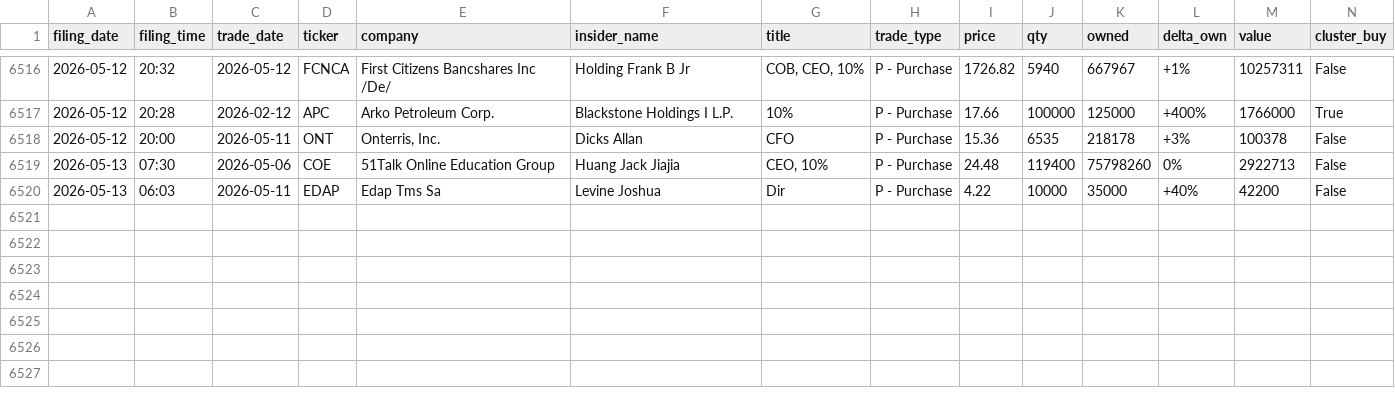
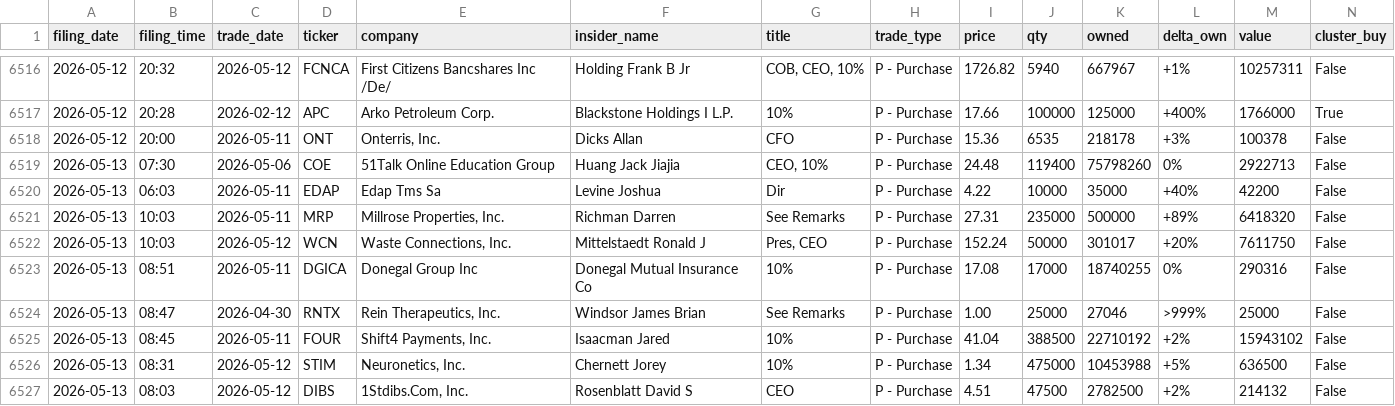
Before and after one commit to insideredgepro/insideredgepro.github.io, a CSV file: data/history.csv, drawn as a sheet; only a part is shown, gaps mark what is left out; the diff names each change by its address in the sheet, - before the commit and + after, or states it on an @@ line.

```diff
--- a/data/history.csv
+++ b/data/history.csv
+row 6521: 2026-05-13 | 10:03 | 2026-05-11 | MRP | Millrose Properties, Inc. | Richman Darren | See Remarks | P - Purchase | 27.31 | 235000 | 500000 | +89% | 6418320 | False
+row 6522: 2026-05-13 | 10:03 | 2026-05-12 | WCN | Waste Connections, Inc. | Mittelstaedt Ronald J | Pres, CEO | P - Purchase | 152.24 | 50000 | 301017 | +20% | 7611750 | False
+row 6523: 2026-05-13 | 08:51 | 2026-05-11 | DGICA | Donegal Group Inc | Donegal Mutual Insurance Co | 10% | P - Purchase | 17.08 | 17000 | 18740255 | 0% | 290316 | False
+row 6524: 2026-05-13 | 08:47 | 2026-04-30 | RNTX | Rein Therapeutics, Inc. | Windsor James Brian | See Remarks | P - Purchase | 1.00 | 25000 | 27046 | >999% | 25000 | False
+row 6525: 2026-05-13 | 08:45 | 2026-05-11 | FOUR | Shift4 Payments, Inc. | Isaacman Jared | 10% | P - Purchase | 41.04 | 388500 | 22710192 | +2% | 15943102 | False
+row 6526: 2026-05-13 | 08:31 | 2026-05-12 | STIM | Neuronetics, Inc. | Chernett Jorey | 10% | P - Purchase | 1.34 | 475000 | 10453988 | +5% | 636500 | False
+row 6527: 2026-05-13 | 08:03 | 2026-05-12 | DIBS | 1Stdibs.Com, Inc. | Rosenblatt David S | CEO | P - Purchase | 4.51 | 47500 | 2782500 | +2% | 214132 | False
```
Also changed, not shown: 3 other files.
